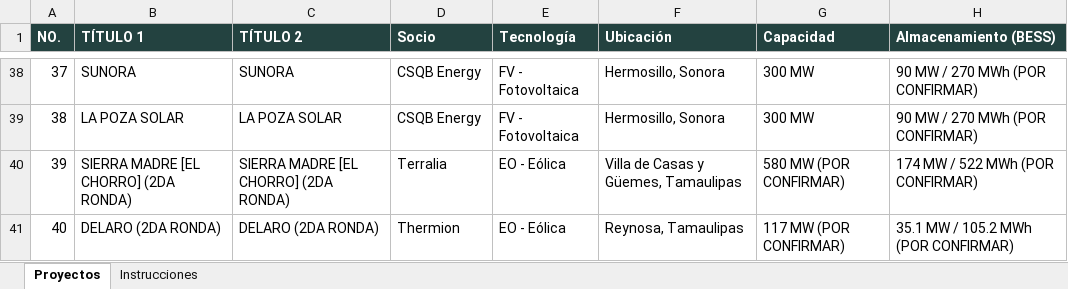
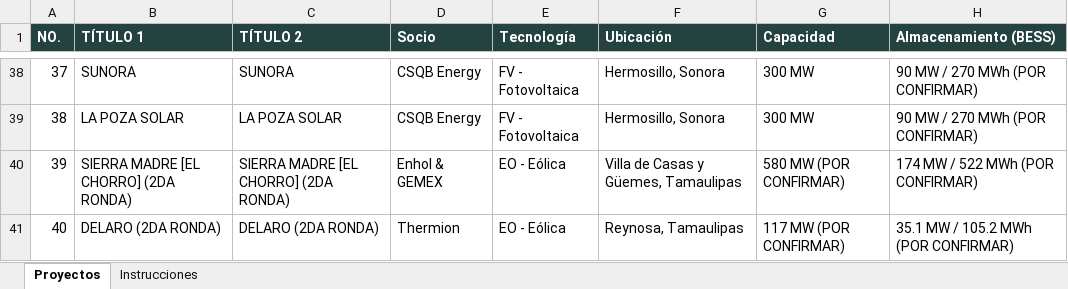
Before and after one commit to Igeophysicist/proyectos_cpel, an Excel workbook: cartera-mixtos/data/DATOS_MIXTOS.xlsx, sheet Proyectos, drawn as a sheet; only a part is shown, gaps mark what is left out; values as stored, in another font and other column widths than the file's, no borders; the diff names each change by its address in the sheet, - before the commit and + after, or states it on an @@ line.

```diff
--- a/cartera-mixtos/data/DATOS_MIXTOS.xlsx (sheet Proyectos)
+++ b/cartera-mixtos/data/DATOS_MIXTOS.xlsx (sheet Proyectos)
-D40 (Socio): Terralia
+D40 (Socio): Enhol & GEMEX
```
Also changed, not shown: 1 other file.
